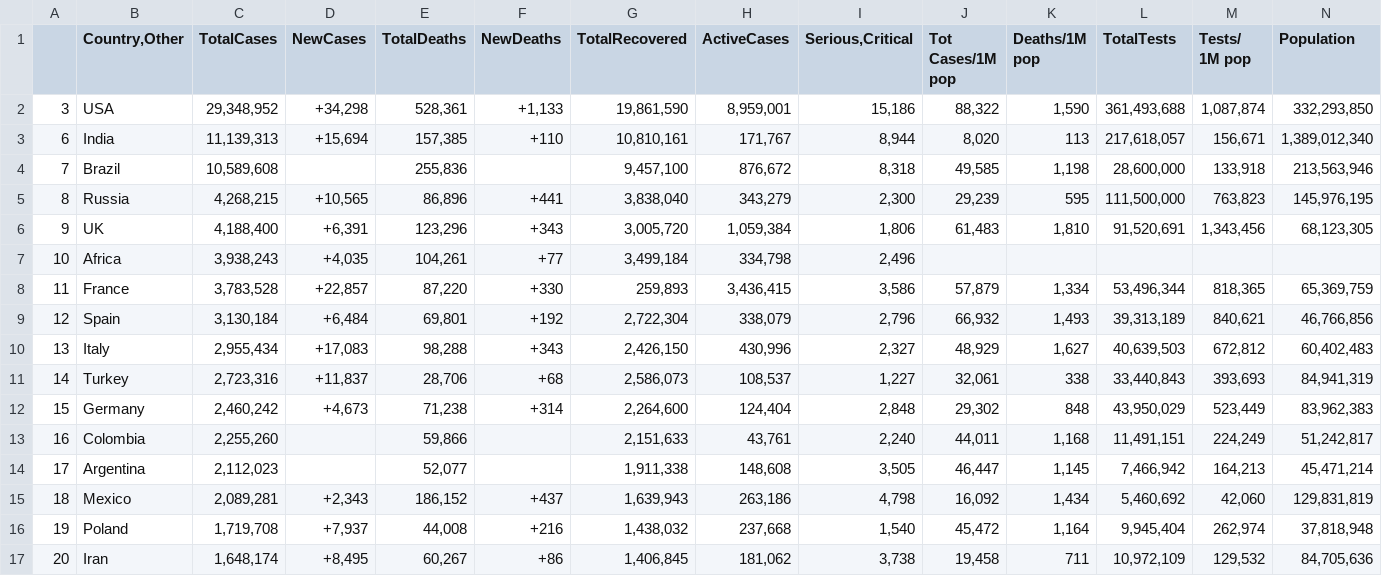
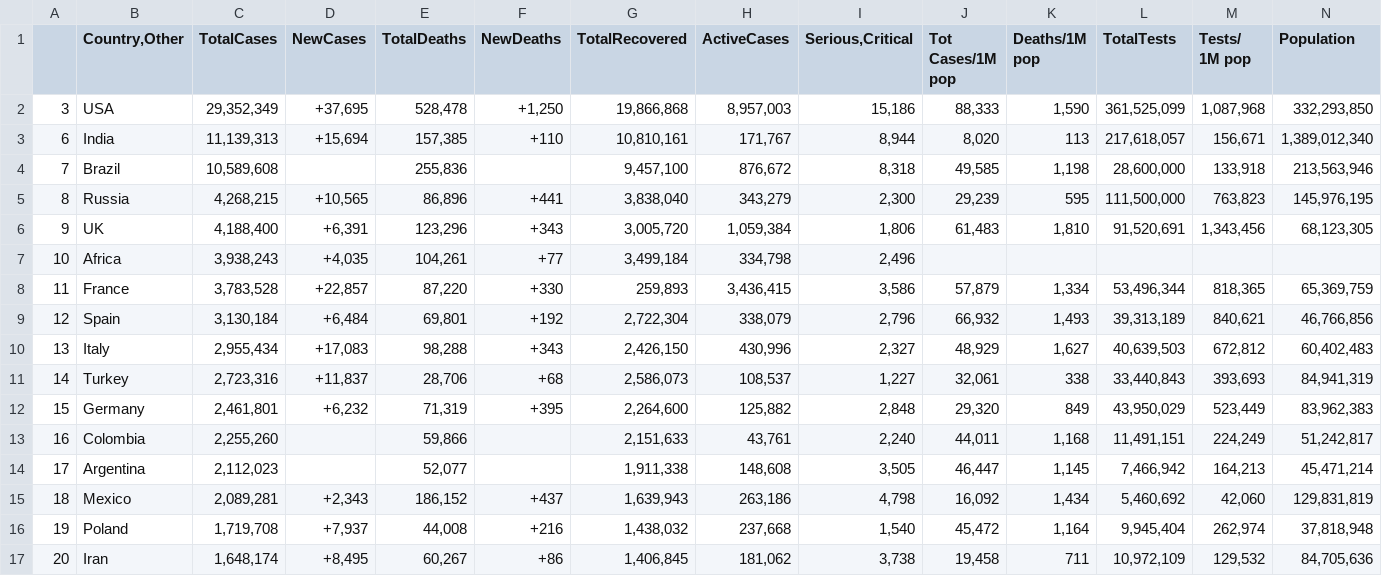
Before and after one commit to kplam624/Mask-Finder, a CSV file: Resources/covid_final.csv (was Resources/fin.csv), drawn as a sheet; only a part is shown; the diff names each change by its address in the sheet, - before the commit and + after, or states it on an @@ line.

Commit message:
cleaning up data

```diff
--- a/Resources/fin.csv
+++ b/Resources/covid_final.csv
-C2 (TotalCases): 29,348,952
+C2 (TotalCases): 29,352,349
-D2 (NewCases): +34,298
+D2 (NewCases): +37,695
-E2 (TotalDeaths): 528,361
+E2 (TotalDeaths): 528,478
-F2 (NewDeaths): +1,133
+F2 (NewDeaths): +1,250
-G2 (TotalRecovered): 19,861,590
+G2 (TotalRecovered): 19,866,868
-H2 (ActiveCases): 8,959,001
+H2 (ActiveCases): 8,957,003
-J2 (Tot Cases/1M pop): 88,322
+J2 (Tot Cases/1M pop): 88,333
-L2 (TotalTests): 361,493,688
+L2 (TotalTests): 361,525,099
-M2 (Tests/ 1M pop): 1,087,874
+M2 (Tests/ 1M pop): 1,087,968
-C12 (TotalCases): 2,460,242
+C12 (TotalCases): 2,461,801
-D12 (NewCases): +4,673
+D12 (NewCases): +6,232
-E12 (TotalDeaths): 71,238
+E12 (TotalDeaths): 71,319
-F12 (NewDeaths): +314
+F12 (NewDeaths): +395
-H12 (ActiveCases): 124,404
+H12 (ActiveCases): 125,882
-J12 (Tot Cases/1M pop): 29,302
+J12 (Tot Cases/1M pop): 29,320
-K12 (Deaths/1M pop): 848
+K12 (Deaths/1M pop): 849
```
Also changed, not shown: 3 other files.
